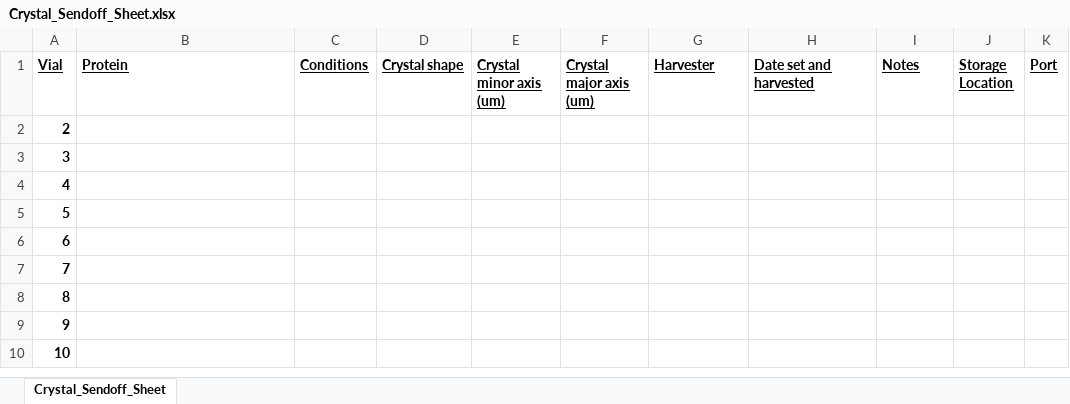
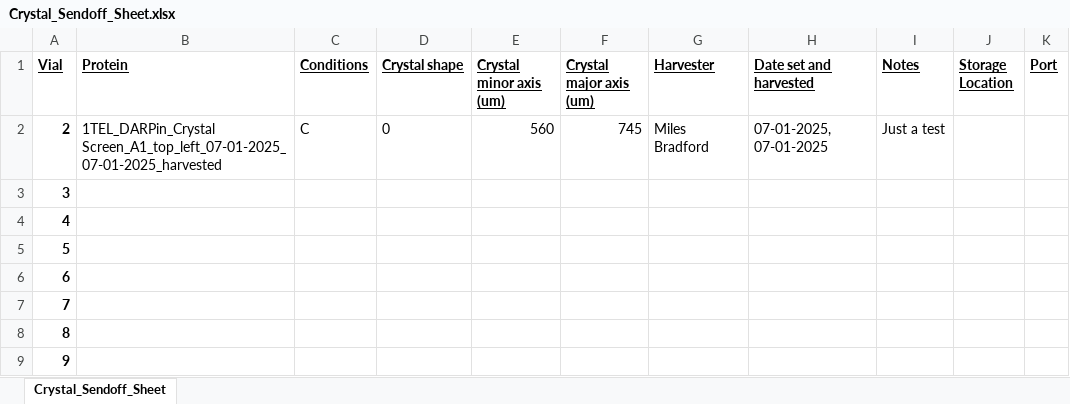
Before and after one commit to milesjb312/CrystalDex, an Excel workbook: Crystal_Sendoff_Sheet.xlsx, sheet Crystal_Sendoff_Sheet, drawn as a sheet; only a part is shown; the shorter side is filled out with more unchanged rows; values as stored, in another font and other column widths than the file's, no borders; the diff names each change by its address in the sheet, - before the commit and + after, or states it on an @@ line.

```diff
--- a/Crystal_Sendoff_Sheet.xlsx (sheet Crystal_Sendoff_Sheet)
+++ b/Crystal_Sendoff_Sheet.xlsx (sheet Crystal_Sendoff_Sheet)
-B2 (Protein): (empty)
+B2 (Protein): 1TEL_DARPin_Crystal Screen_A1_top_left_07-01-2025_07-01-2025_harvested
-C2 (Conditions): (empty)
+C2 (Conditions): C
-D2 (Crystal shape): (empty)
+D2 (Crystal shape): 0
-E2 (Crystal minor axis (um)): (empty)
+E2 (Crystal minor axis (um)): 560
-F2 (Crystal major axis (um)): (empty)
+F2 (Crystal major axis (um)): 745
-G2 (Harvester): (empty)
+G2 (Harvester): Miles Bradford
-H2 (Date set and harvested): (empty)
+H2 (Date set and harvested): 07-01-2025, 07-01-2025
-I2 (Notes): (empty)
+I2 (Notes): Just a test
```
Also changed, not shown: CrystalDex_Library.xlsx, 1 other file.
